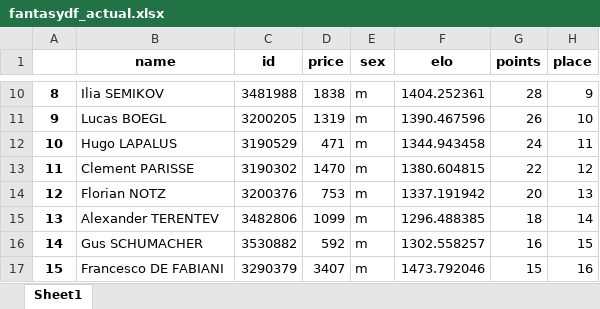
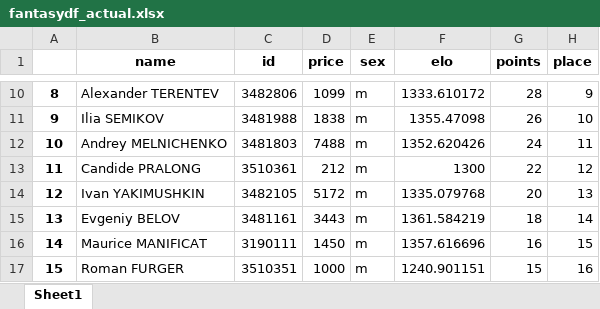
Before and after one commit to syvjohansen/elo, an Excel workbook: elo/knapsack/fantasydf_actual.xlsx, sheet Sheet1, drawn as a sheet; only a part is shown, gaps mark what is left out; values as stored, in another font and other column widths than the file's, no borders; the diff covers the shown part only; the diff names each change by its address in the sheet, - before the commit and + after, or states it on an @@ line.

```diff
--- a/elo/knapsack/fantasydf_actual.xlsx (sheet Sheet1)
+++ b/elo/knapsack/fantasydf_actual.xlsx (sheet Sheet1)
-B10 (name): Ilia SEMIKOV
+B10 (name): Alexander TERENTEV
-C10 (id): 3481988
+C10 (id): 3482806
-D10 (price): 1838
+D10 (price): 1099
-F10 (elo): 1404.252361
+F10 (elo): 1333.610172
-B11 (name): Lucas BOEGL
+B11 (name): Ilia SEMIKOV
-C11 (id): 3200205
+C11 (id): 3481988
-D11 (price): 1319
+D11 (price): 1838
-F11 (elo): 1390.467596
+F11 (elo): 1355.47098
-B12 (name): Hugo LAPALUS
+B12 (name): Andrey MELNICHENKO
-C12 (id): 3190529
+C12 (id): 3481803
-D12 (price): 471
+D12 (price): 7488
-F12 (elo): 1344.943458
+F12 (elo): 1352.620426
-B13 (name): Clement PARISSE
+B13 (name): Candide PRALONG
-C13 (id): 3190302
+C13 (id): 3510361
-D13 (price): 1470
+D13 (price): 212
-F13 (elo): 1380.604815
+F13 (elo): 1300
-B14 (name): Florian NOTZ
+B14 (name): Ivan YAKIMUSHKIN
-C14 (id): 3200376
+C14 (id): 3482105
-D14 (price): 753
+D14 (price): 5172
-F14 (elo): 1337.191942
+F14 (elo): 1335.079768
-B15 (name): Alexander TERENTEV
+B15 (name): Evgeniy BELOV
-C15 (id): 3482806
+C15 (id): 3481161
-D15 (price): 1099
+D15 (price): 3443
-F15 (elo): 1296.488385
+F15 (elo): 1361.584219
-B16 (name): Gus SCHUMACHER
+B16 (name): Maurice MANIFICAT
-C16 (id): 3530882
+C16 (id): 3190111
-D16 (price): 592
+D16 (price): 1450
-F16 (elo): 1302.558257
+F16 (elo): 1357.616696
-B17 (name): Francesco DE FABIANI
+B17 (name): Roman FURGER
-C17 (id): 3290379
+C17 (id): 3510351
-D17 (price): 3407
+D17 (price): 1000
-F17 (elo): 1473.792046
+F17 (elo): 1240.901151
```
Also changed, not shown: 9 added rows, 9 removed rows and 214 edited cells elsewhere in this sheet, elo/excel365/update_scrape.xlsx, elo/fantasy_scores.xlsx, 44 other files.
